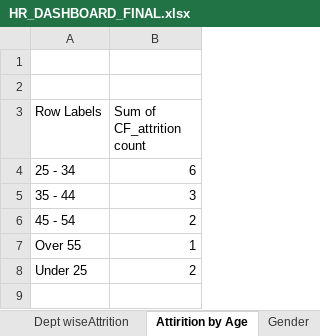
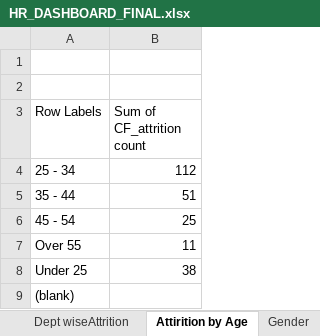
Before and after one commit to ShivamMavlankar/EXCEL_PROJECCT, an Excel workbook: HR_DATA_PROJECT/HR_DASHBOARD_FINAL.xlsx, sheet Attirition by Age, drawn as a sheet; values as stored, in another font and other column widths than the file's, no borders; charts and pictures not drawn; the diff names each change by its address in the sheet, - before the commit and + after, or states it on an @@ line.

```diff
--- a/HR_DATA_PROJECT/HR_DASHBOARD_FINAL.xlsx (sheet Attirition by Age)
+++ b/HR_DATA_PROJECT/HR_DASHBOARD_FINAL.xlsx (sheet Attirition by Age)
-B4 (Sum of CF_attrition count): 6
+B4 (Sum of CF_attrition count): 112
-B5 (Sum of CF_attrition count): 3
+B5 (Sum of CF_attrition count): 51
-B6 (Sum of CF_attrition count): 2
+B6 (Sum of CF_attrition count): 25
-B7 (Sum of CF_attrition count): 1
+B7 (Sum of CF_attrition count): 11
-B8 (Sum of CF_attrition count): 2
+B8 (Sum of CF_attrition count): 38
+row 9: (blank)
```
Also changed, not shown: sheet Gender, sheet attrition by M_status, sheet Education, charts or pictures.
